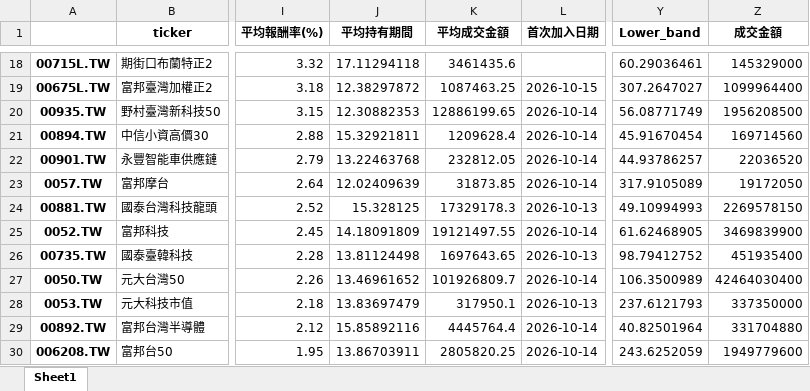
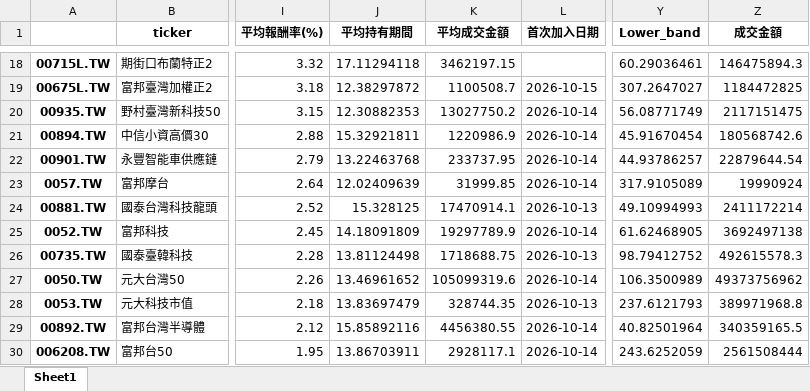
Before and after one commit to asura4code/Select_ETF, an Excel workbook: ETF動態清單.xlsx, sheet Sheet1, drawn as a sheet; only a part is shown, gaps mark what is left out; values as stored, in another font and other column widths than the file's, no borders; the diff covers the shown part only; the diff names each change by its address in the sheet, - before the commit and + after, or states it on an @@ line.

```diff
--- a/ETF動態清單.xlsx (sheet Sheet1)
+++ b/ETF動態清單.xlsx (sheet Sheet1)
-K18 (平均成交金額): 3461435.6
+K18 (平均成交金額): 3462197.15
-Z18 (成交金額): 145329000
+Z18 (成交金額): 146475894.3
-K19 (平均成交金額): 1087463.25
+K19 (平均成交金額): 1100508.7
-Z19 (成交金額): 1099964400
+Z19 (成交金額): 1184472825
-K20 (平均成交金額): 12886199.65
+K20 (平均成交金額): 13027750.2
-Z20 (成交金額): 1956208500
+Z20 (成交金額): 2117151475
-K21 (平均成交金額): 1209628.4
+K21 (平均成交金額): 1220986.9
-Z21 (成交金額): 169714560
+Z21 (成交金額): 180568742.6
-K22 (平均成交金額): 232812.05
+K22 (平均成交金額): 233737.95
-Z22 (成交金額): 22036520
+Z22 (成交金額): 22879644.54
-K23 (平均成交金額): 31873.85
+K23 (平均成交金額): 31999.85
-Z23 (成交金額): 19172050
+Z23 (成交金額): 19990924
-K24 (平均成交金額): 17329178.3
+K24 (平均成交金額): 17470914.1
-Z24 (成交金額): 2269578150
+Z24 (成交金額): 2411172214
-K25 (平均成交金額): 19121497.55
+K25 (平均成交金額): 19297789.9
-Z25 (成交金額): 3469839900
+Z25 (成交金額): 3692497138
-K26 (平均成交金額): 1697643.65
+K26 (平均成交金額): 1718688.75
-Z26 (成交金額): 451935400
+Z26 (成交金額): 492615578.3
-K27 (平均成交金額): 101926809.7
+K27 (平均成交金額): 105099319.6
-Z27 (成交金額): 42464030400
+Z27 (成交金額): 49373756962
-K28 (平均成交金額): 317950.1
+K28 (平均成交金額): 328744.35
-Z28 (成交金額): 337350000
+Z28 (成交金額): 389971968.8
-K29 (平均成交金額): 4445764.4
+K29 (平均成交金額): 4456380.55
-Z29 (成交金額): 331704880
+Z29 (成交金額): 340359165.5
-K30 (平均成交金額): 2805820.25
+K30 (平均成交金額): 2928117.1
-Z30 (成交金額): 1949779600
+Z30 (成交金額): 2561508444
```
Also changed, not shown: 32 edited cells elsewhere in this sheet.
